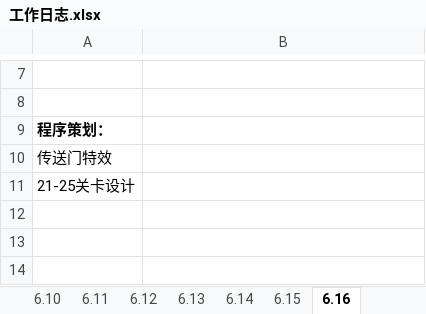
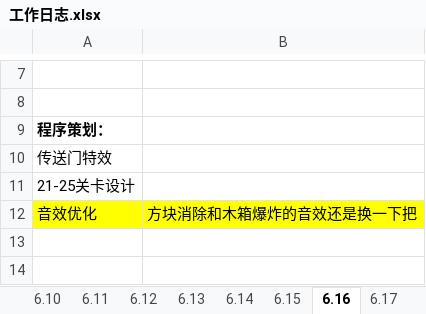
Before and after one commit to liujin-max/WxGame, an Excel workbook: 口袋猫猫/工作日志.xlsx, sheet 6.16, drawn as a sheet; only a part is shown, gaps mark what is left out; values as stored, in another font and other column widths than the file's, no borders; the diff names each change by its address in the sheet, - before the commit and + after, or states it on an @@ line.

```diff
--- a/口袋猫猫/工作日志.xlsx (sheet 6.16)
+++ b/口袋猫猫/工作日志.xlsx (sheet 6.16)
+sheet tab: 6.17
-row 12: (empty)
+row 12: 音效优化 | 方块消除和木箱爆炸的音效还是换一下把
-A12:B12 fill: none
+A12:B12 fill: #FFFF00
```
Also changed, not shown: 43 other files.
